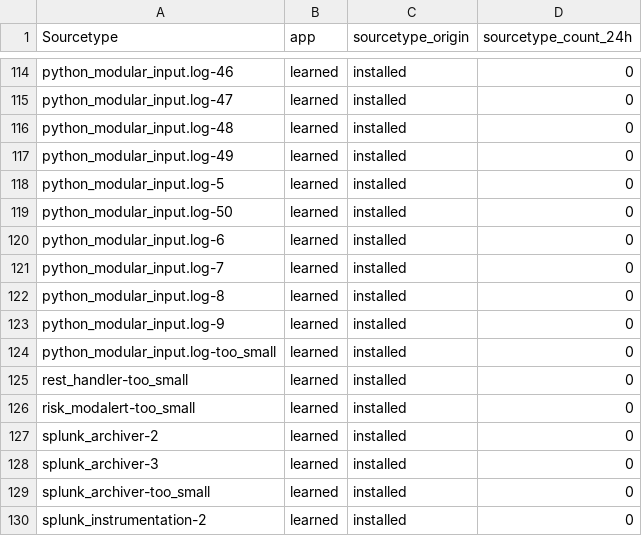
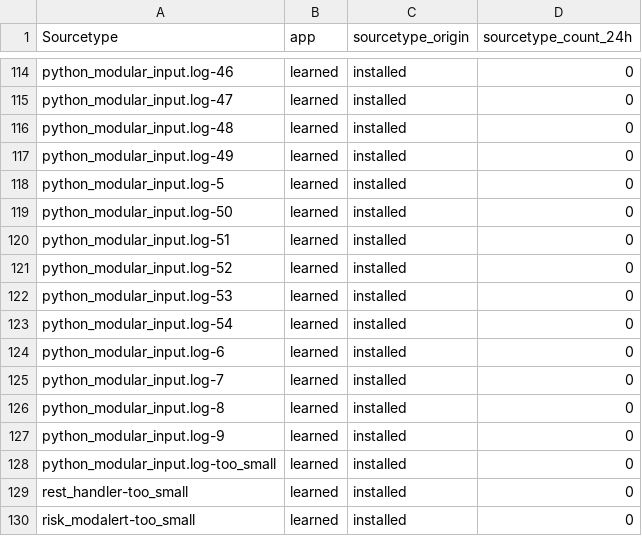
Before and after one commit to johanbjerke/Content_Analytics, a CSV file: lookups/Installed_sourcetypes.csv, drawn as a sheet; only a part is shown, gaps mark what is left out; the shorter side is filled out with more unchanged rows; the diff names each change by its address in the sheet, - before the commit and + after, or states it on an @@ line.

```diff
--- a/lookups/Installed_sourcetypes.csv
+++ b/lookups/Installed_sourcetypes.csv
+row 120: python_modular_input.log-51 | learned | installed | 0
+row 121: python_modular_input.log-52 | learned | installed | 0
+row 122: python_modular_input.log-53 | learned | installed | 0
+row 123: python_modular_input.log-54 | learned | installed | 0
```
Also changed, not shown: lookups/Datamodel_Event_Summary.csv, 27 other files.
